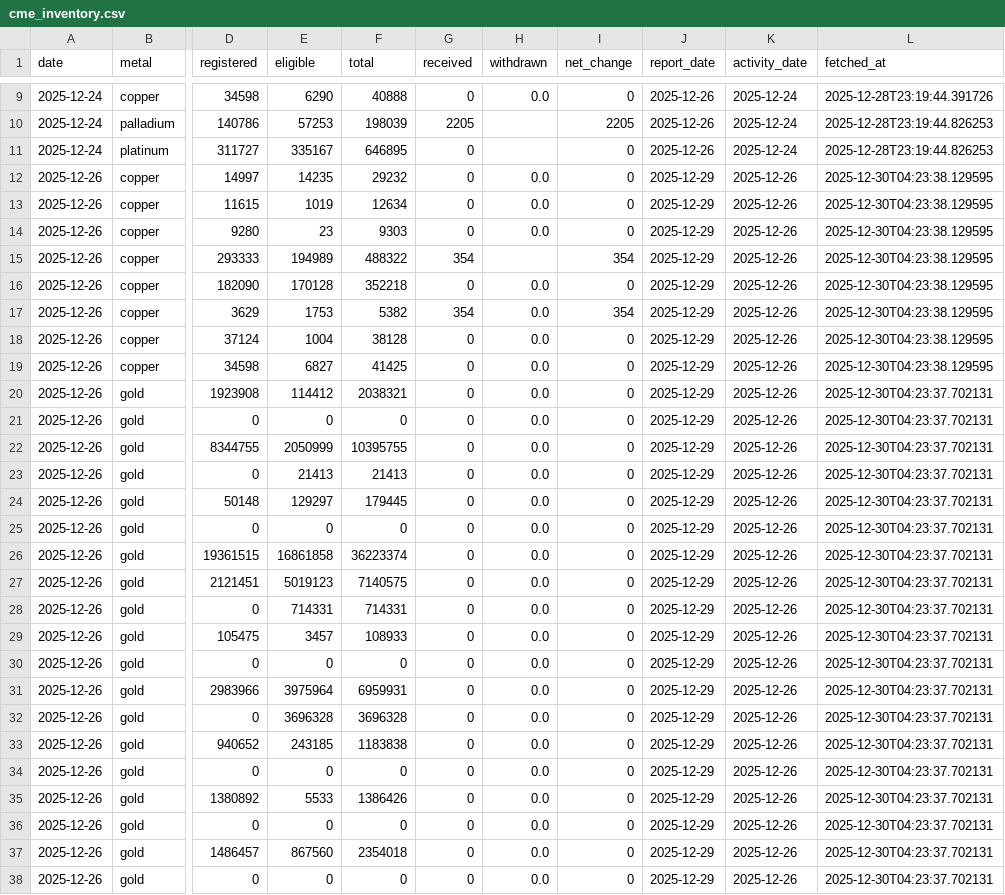
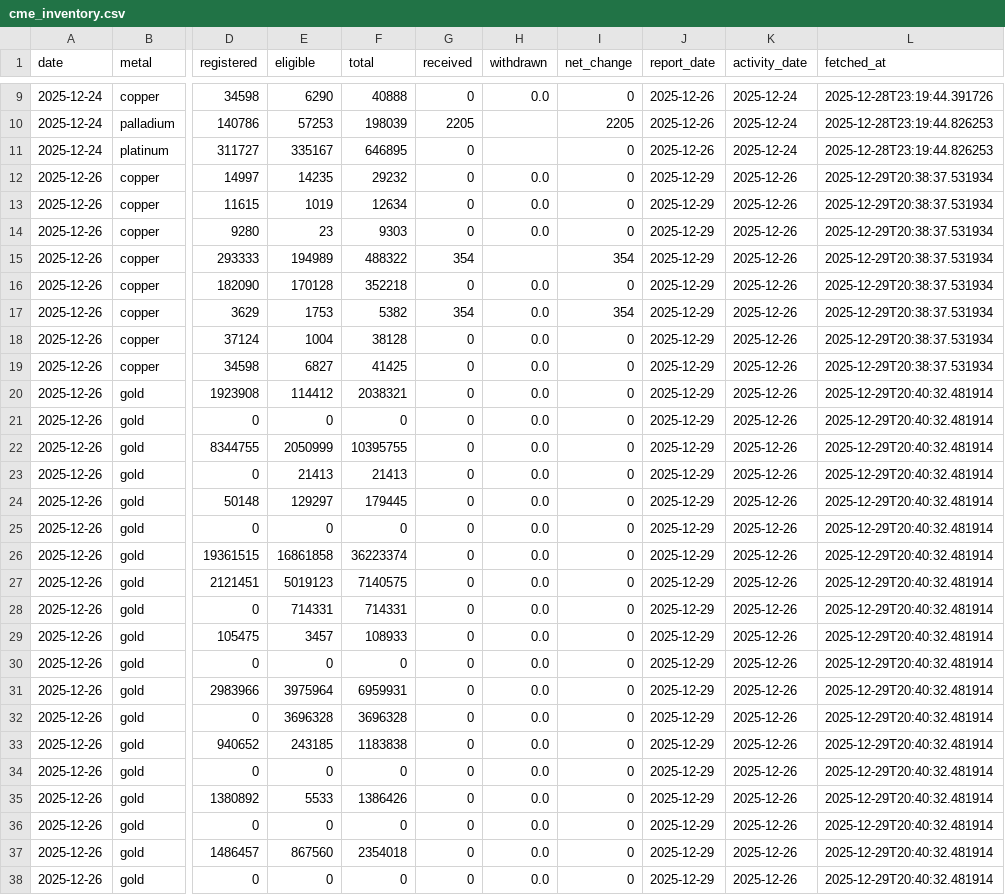
Before and after one commit to anxa/metals-coach-fresh, a CSV file: data/cme_inventory.csv, drawn as a sheet; only a part is shown, gaps mark what is left out; the diff covers the shown part only; the diff names each change by its address in the sheet, - before the commit and + after, or states it on an @@ line.

```diff
--- a/data/cme_inventory.csv
+++ b/data/cme_inventory.csv
-L12:L19 (fetched_at): 2025-12-30T04:23:38.129595
+L12:L19 (fetched_at): 2025-12-29T20:38:37.531934
-L20:L38 (fetched_at): 2025-12-30T04:23:37.702131
+L20:L38 (fetched_at): 2025-12-29T20:40:32.481914
```
Also changed, not shown: 17 edited cells elsewhere in this file, data/prediction_log.csv, 7 other files.
